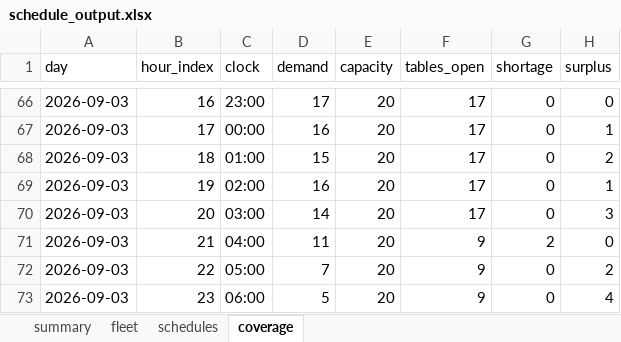
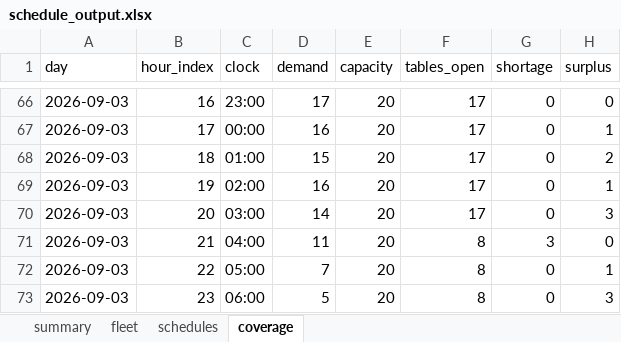
Before and after one commit to CarsonLoi/Optimization, an Excel workbook: examples/schedule_output.xlsx, sheet coverage, drawn as a sheet; only a part is shown, gaps mark what is left out; values as stored, in another font and other column widths than the file's, no borders; the diff covers the shown part only; the diff names each change by its address in the sheet, - before the commit and + after, or states it on an @@ line.

```diff
--- a/examples/schedule_output.xlsx (sheet coverage)
+++ b/examples/schedule_output.xlsx (sheet coverage)
-F71:F73 (tables_open): 9
+F71:F73 (tables_open): 8
-G71 (shortage): 2
+G71 (shortage): 3
-H72 (surplus): 2
+H72 (surplus): 1
-H73 (surplus): 4
+H73 (surplus): 3
```
Also changed, not shown: 34 edited cells elsewhere in this sheet, sheet schedules, sheet summary, 4 other files.
